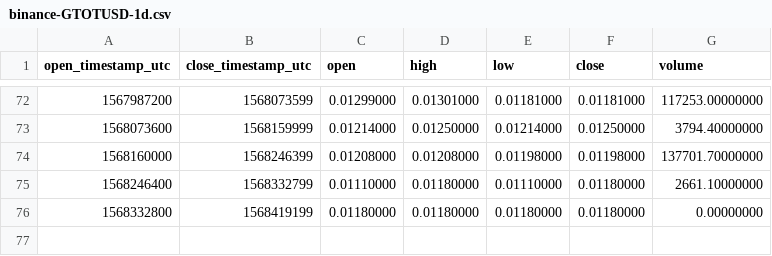
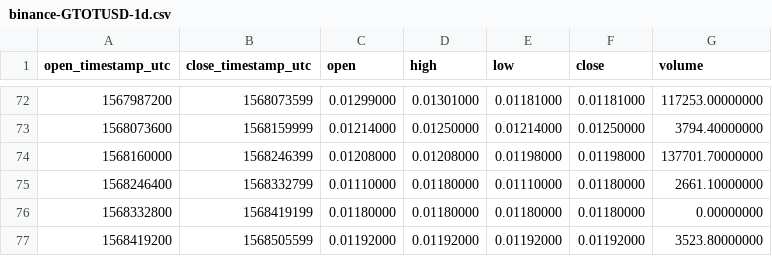
Before and after one commit to cryptobigbro/binance-GTOTUSD, a CSV file: binance-GTOTUSD-1d.csv, drawn as a sheet; only a part is shown, gaps mark what is left out; the diff names each change by its address in the sheet, - before the commit and + after, or states it on an @@ line.

```diff
--- a/binance-GTOTUSD-1d.csv
+++ b/binance-GTOTUSD-1d.csv
+row 77: 1568419200 | 1568505599 | 0.01192000 | 0.01192000 | 0.01192000 | 0.01192000 | 3523.80000000
```
Also changed, not shown: binance-GTOTUSD-1h.csv.
